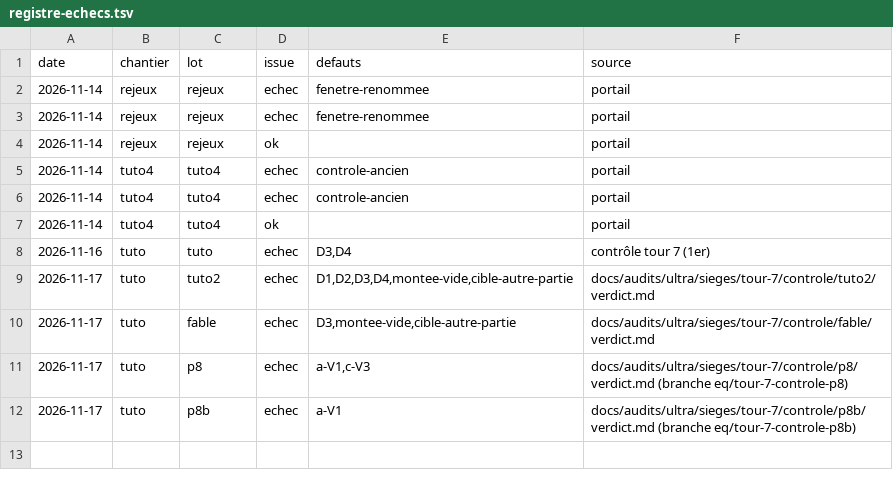
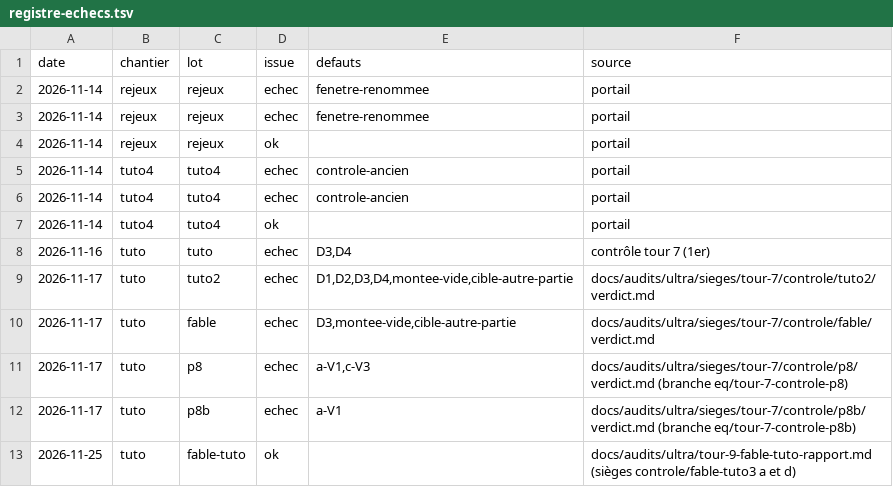
Before and after one commit to benjaminpaquot123-netizen/pocket-studio, a TSV file: docs/audits/registre-echecs.tsv, drawn as a sheet.

```diff
--- a/docs/audits/registre-echecs.tsv
+++ b/docs/audits/registre-echecs.tsv
@@ -12 +12,2 @@ date	chantier	lot	issue	defauts	source
 2026-11-17	tuto	p8b	echec	a-V1	docs/audits/ultra/sieges/tour-7/controle/p8b/verdict.md (branche eq/tour-7-controle-p8b)
+2026-11-25	tuto	fable-tuto	ok		docs/audits/ultra/tour-9-fable-tuto-rapport.md (sièges controle/fable-tuto3 a et d)
```
Also changed, not shown: docs/audits/ultra/corrections.tsv, 2 other files.
